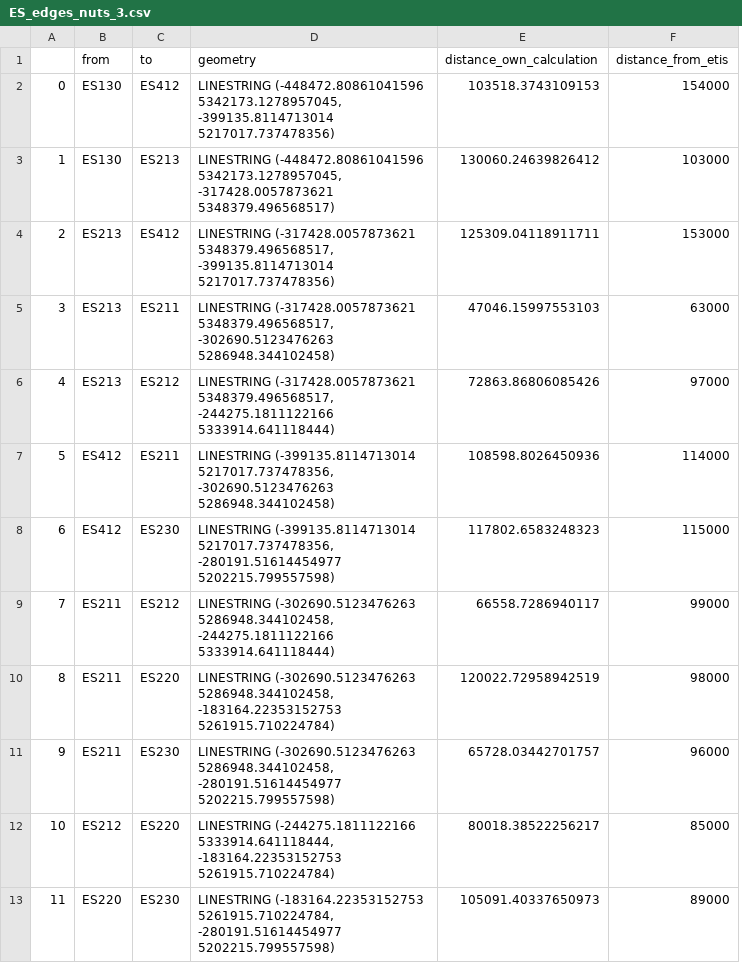
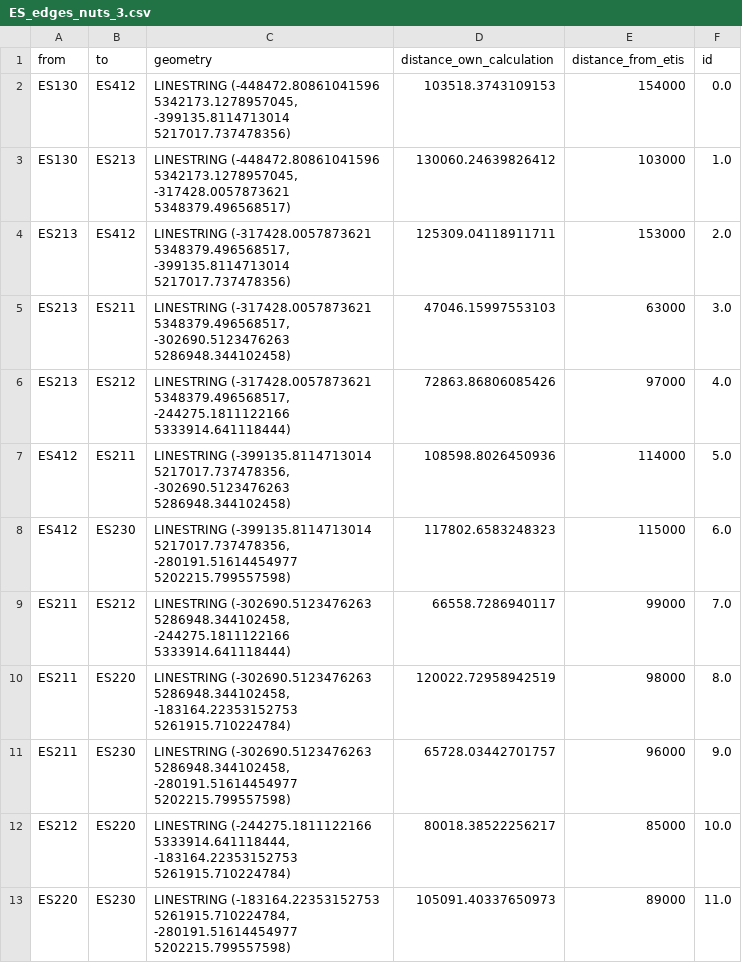
Before and after one commit to antoniamgolab/iDesignRES_transcompmodel, a CSV file: temp_data/ES_edges_nuts_3.csv, drawn as a sheet; removed rows and columns are numbered as before the commit, all else as after; the diff names each change by its address in the sheet, - before the commit and + after, or states it on an @@ line.

```diff
--- a/temp_data/ES_edges_nuts_3.csv
+++ b/temp_data/ES_edges_nuts_3.csv
-column A, rows 2-13: 0 | 1 | 2 | 3 | 4 | 5 | 6 | 7 | 8 | 9 | 10 | 11
+column F (id), rows 2-13: 0.0 | 1.0 | 2.0 | 3.0 | 4.0 | 5.0 | 6.0 | 7.0 | 8.0 | 9.0 | 10.0 | 11.0
```
Also changed, not shown: temp_data/extended_flows_with_routes_v2_manually_edited.csv, temp_data/filtered_paths.csv, 18 other files.
